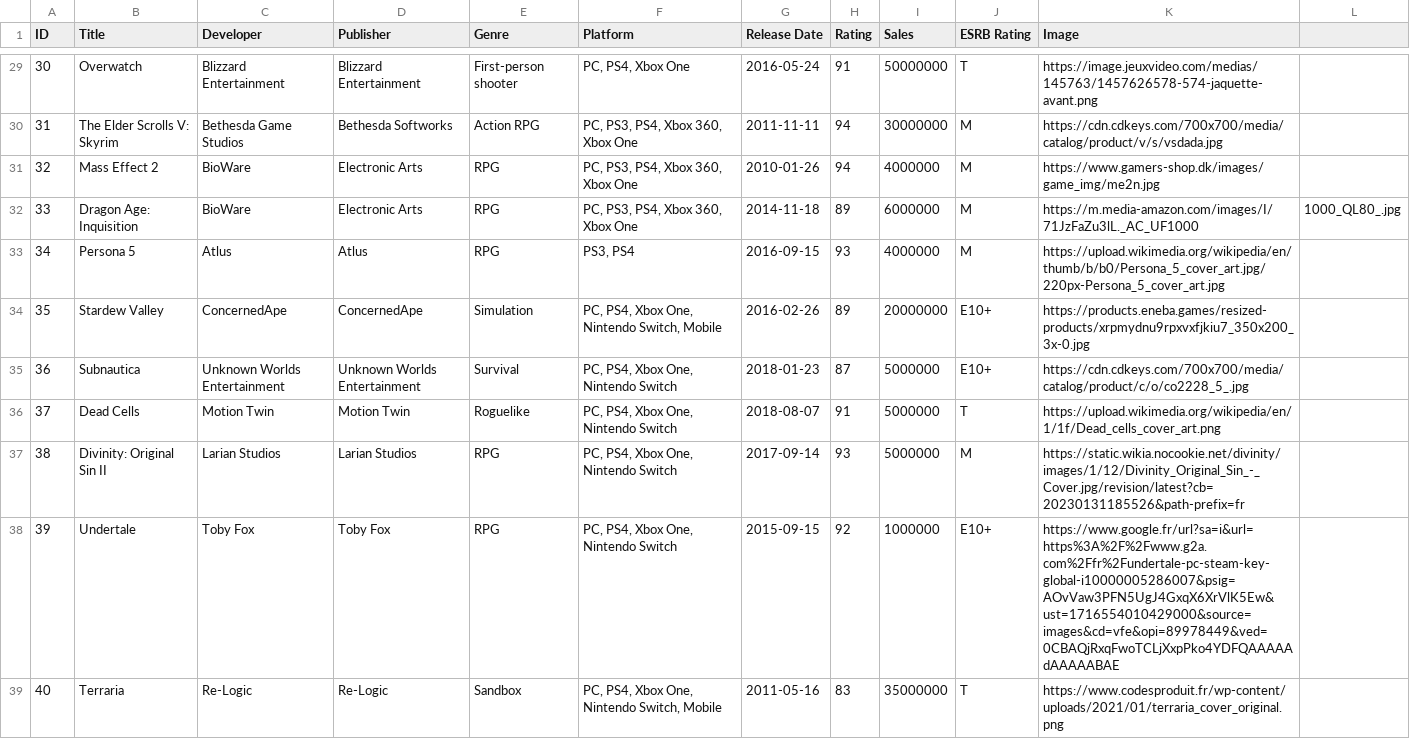
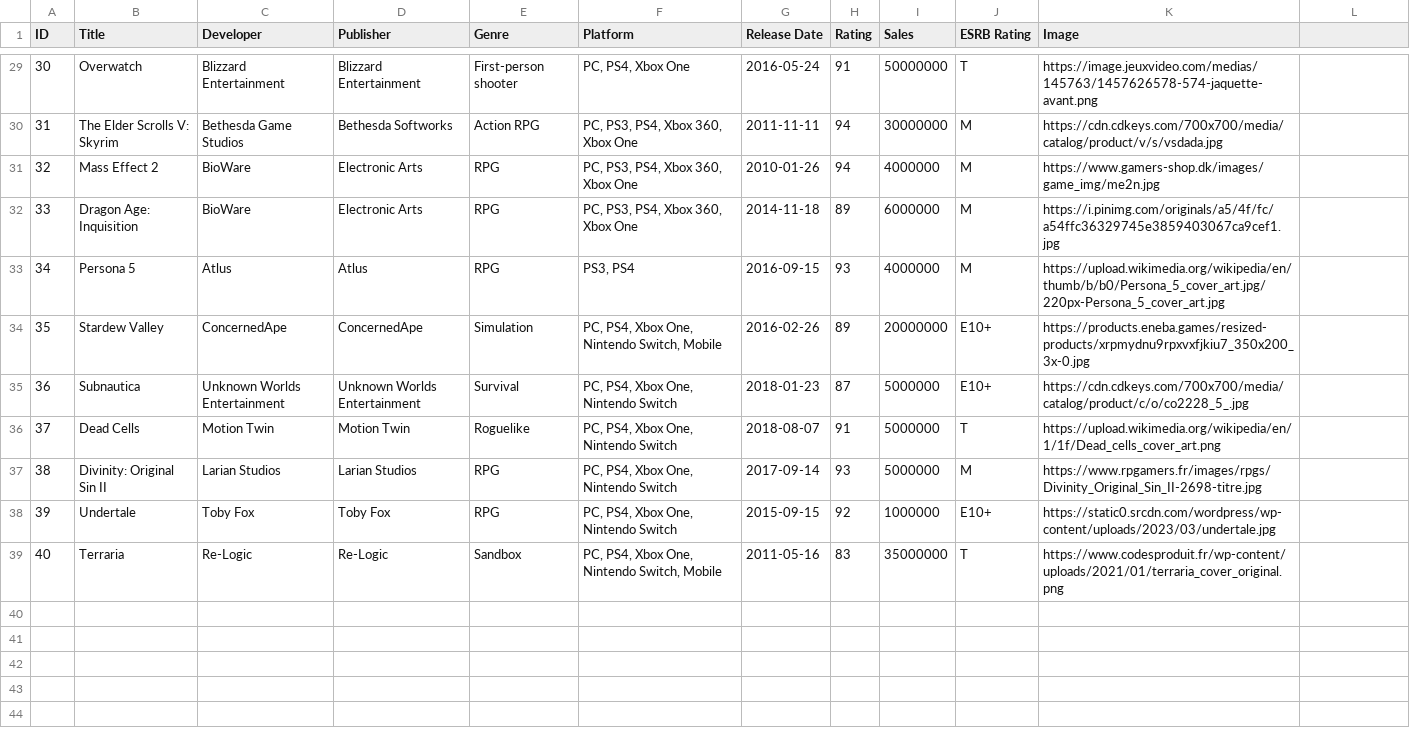
Before and after one commit to ludogernay/dashboard, a CSV file: videogames.csv, drawn as a sheet; only a part is shown, gaps mark what is left out.

Commit message:
all images + link onclick

```diff
--- a/videogames.csv
+++ b/videogames.csv
@@ -31,3 +31,3 @@ ID,Title,Developer,Publisher,Genre,Platform,Release Date,Rating,Sales,ESRB Ratin
 32,Mass Effect 2,BioWare,Electronic Arts,RPG,"PC, PS3, PS4, Xbox 360, Xbox One",2010-01-26,94,4000000,M,https://www.gamers-shop.dk/images/game_img/me2n.jpg
-33,Dragon Age: Inquisition,BioWare,Electronic Arts,RPG,"PC, PS3, PS4, Xbox 360, Xbox One",2014-11-18,89,6000000,M,https://m.media-amazon.com/images/I/71JzFaZu3lL._AC_UF1000,1000_QL80_.jpg
+33,Dragon Age: Inquisition,BioWare,Electronic Arts,RPG,"PC, PS3, PS4, Xbox 360, Xbox One",2014-11-18,89,6000000,M,https://i.pinimg.com/originals/a5/4f/fc/a54ffc36329745e3859403067ca9cef1.jpg
 34,Persona 5,Atlus,Atlus,RPG,"PS3, PS4",2016-09-15,93,4000000,M,https://upload.wikimedia.org/wikipedia/en/thumb/b/b0/Persona_5_cover_art.jpg/220px-Persona_5_cover_art.jpg
@@ -36,4 +36,4 @@ ID,Title,Developer,Publisher,Genre,Platform,Release Date,Rating,Sales,ESRB Ratin
 37,Dead Cells,Motion Twin,Motion Twin,Roguelike,"PC, PS4, Xbox One, Nintendo Switch",2018-08-07,91,5000000,T,https://upload.wikimedia.org/wikipedia/en/1/1f/Dead_cells_cover_art.png
-38,Divinity: Original Sin II,Larian Studios,Larian Studios,RPG,"PC, PS4, Xbox One, Nintendo Switch",2017-09-14,93,5000000,M,https://static.wikia.nocookie.net/divinity/images/1/12/Divinity_Original_Sin_-_Cover.jpg/revision/latest?cb=20230131185526&path-prefix=fr
-39,Undertale,Toby Fox,Toby Fox,RPG,"PC, PS4, Xbox One, Nintendo Switch",2015-09-15,92,1000000,E10+,https://www.google.fr/url?sa=i&url=https%3A%2F%2Fwww.g2a.com%2Ffr%2Fundertale-pc-steam-key-global-i10000005286007&psig=AOvVaw3PFN5UgJ4GxqX6XrVlK5Ew&ust=1716554010429000&source=images&cd=vfe&opi=89978449&ved=0CBAQjRxqFwoTCLjXxpPko4YDFQAAAAAdAAAAABAE
+38,Divinity: Original Sin II,Larian Studios,Larian Studios,RPG,"PC, PS4, Xbox One, Nintendo Switch",2017-09-14,93,5000000,M,https://www.rpgamers.fr/images/rpgs/Divinity_Original_Sin_II-2698-titre.jpg
+39,Undertale,Toby Fox,Toby Fox,RPG,"PC, PS4, Xbox One, Nintendo Switch",2015-09-15,92,1000000,E10+,https://static0.srcdn.com/wordpress/wp-content/uploads/2023/03/undertale.jpg
 40,Terraria,Re-Logic,Re-Logic,Sandbox,"PC, PS4, Xbox One, Nintendo Switch, Mobile",2011-05-16,83,35000000,T,https://www.codesproduit.fr/wp-content/uploads/2021/01/terraria_cover_original.png
```
Also changed, not shown: 1 other file.
